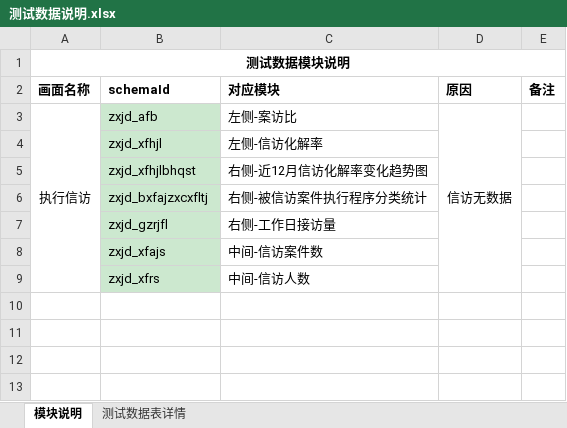
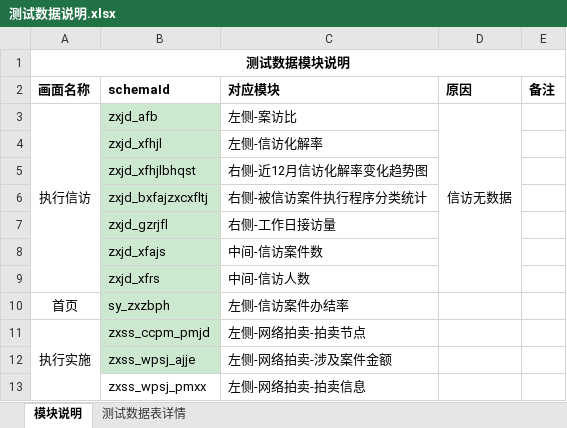
Before and after one commit to cognitive-snap/workspace, an Excel workbook: 青岛中院V2.0/数据对接/sql/测试数据/测试数据说明.xlsx, sheet 模块说明, drawn as a sheet; values as stored, in another font and other column widths than the file's, no borders; the diff names each change by its address in the sheet, - before the commit and + after, or states it on an @@ line.

```diff
--- a/青岛中院V2.0/数据对接/sql/测试数据/测试数据说明.xlsx (sheet 模块说明)
+++ b/青岛中院V2.0/数据对接/sql/测试数据/测试数据说明.xlsx (sheet 模块说明)
+row 10: 首页 | sy_zxzbph | 左侧-信访案件办结率
+row 11: 执行实施 | zxss_ccpm_pmjd | 左侧-网络拍卖-拍卖节点
+row 12:  | zxss_wpsj_ajje | 左侧-网络拍卖-涉及案件金额
+row 13:  | zxss_wpsj_pmxx | 左侧-网络拍卖-拍卖信息
```
Also changed, not shown: sheet 测试数据表详情, 2 other files.
